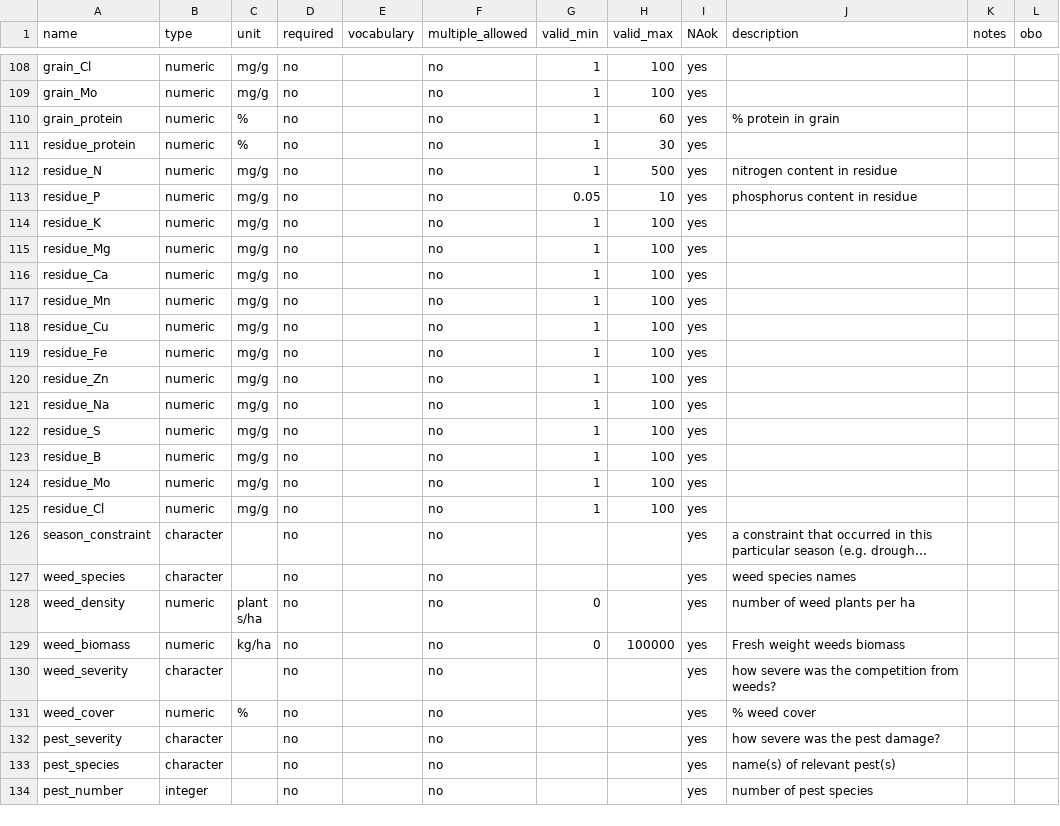
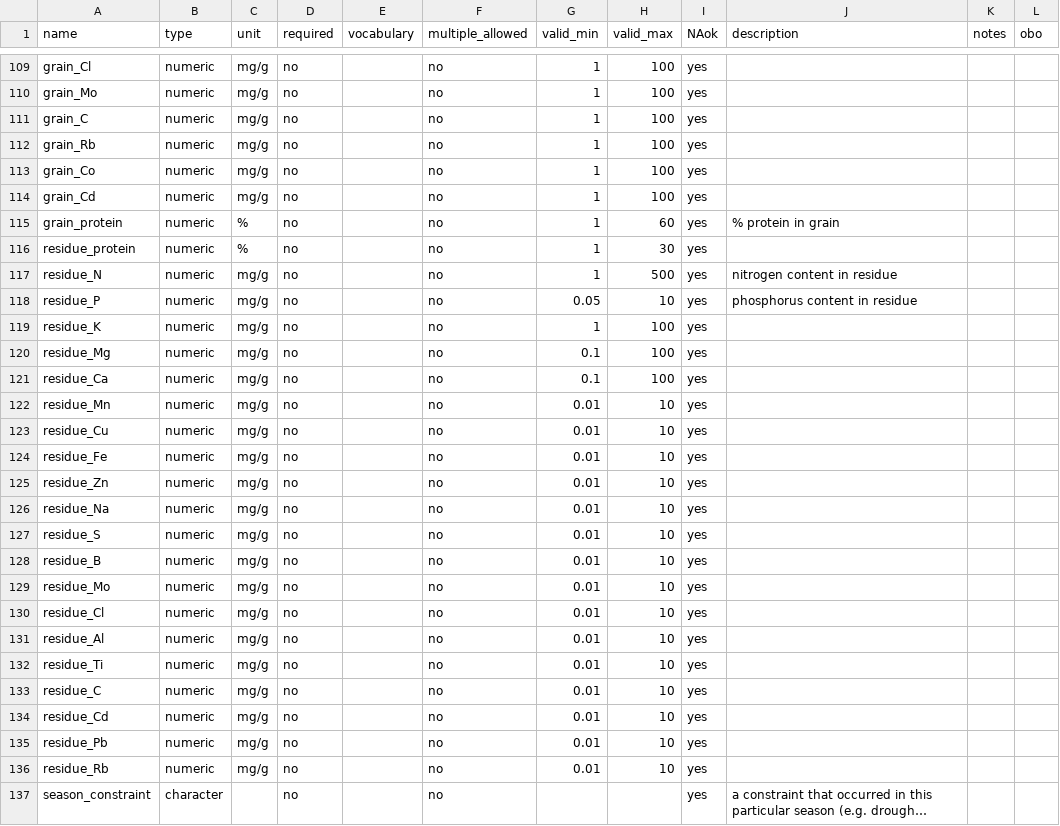
Before and after one commit to controvoc/terminag, a CSV file: variables/variables_crop.csv, drawn as a sheet; only a part is shown, gaps mark what is left out; the shorter side is filled out with more unchanged rows; long unchanged cells end in …; addresses are those after the commit; the diff covers the shown part only; the diff names each change by its address in the sheet, - before the commit and + after, or states it on an @@ line.

```diff
--- a/variables/variables_crop.csv
+++ b/variables/variables_crop.csv
+row 111: grain_C | numeric | mg/g | no |  | no | 1 | 100 | yes
+row 112: grain_Rb | numeric | mg/g | no |  | no | 1 | 100 | yes
+row 113: grain_Co | numeric | mg/g | no |  | no | 1 | 100 | yes
+row 114: grain_Cd | numeric | mg/g | no |  | no | 1 | 100 | yes
-G120:G121 (valid_min): 1
+G120:G121 (valid_min): 0.1
-G122:G130 (valid_min): 1
+G122:G130 (valid_min): 0.01
-H122:H130 (valid_max): 100
+H122:H130 (valid_max): 10
+row 131: residue_Al | numeric | mg/g | no |  | no | 0.01 | 10 | yes
+row 132: residue_Ti | numeric | mg/g | no |  | no | 0.01 | 10 | yes
+row 133: residue_C | numeric | mg/g | no |  | no | 0.01 | 10 | yes
+row 134: residue_Cd | numeric | mg/g | no |  | no | 0.01 | 10 | yes
+row 135: residue_Pb | numeric | mg/g | no |  | no | 0.01 | 10 | yes
+row 136: residue_Rb | numeric | mg/g | no |  | no | 0.01 | 10 | yes
```
Also changed, not shown: 1 added row elsewhere in this file, values/values_crop.csv, values/values_season.csv, 1 other file.
